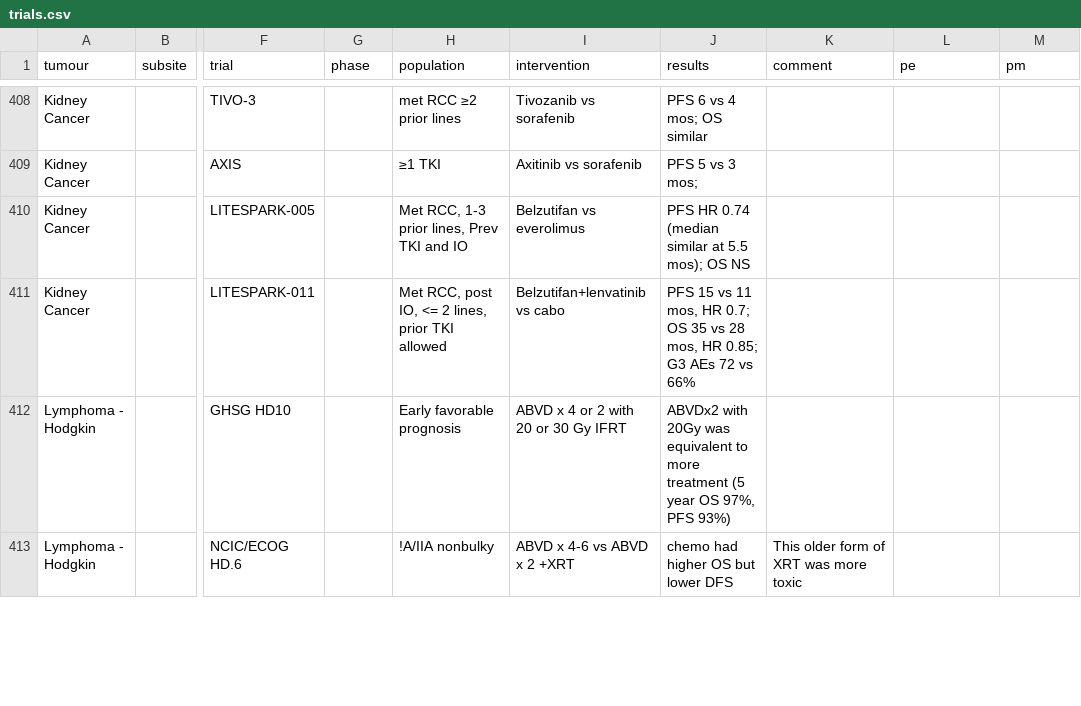
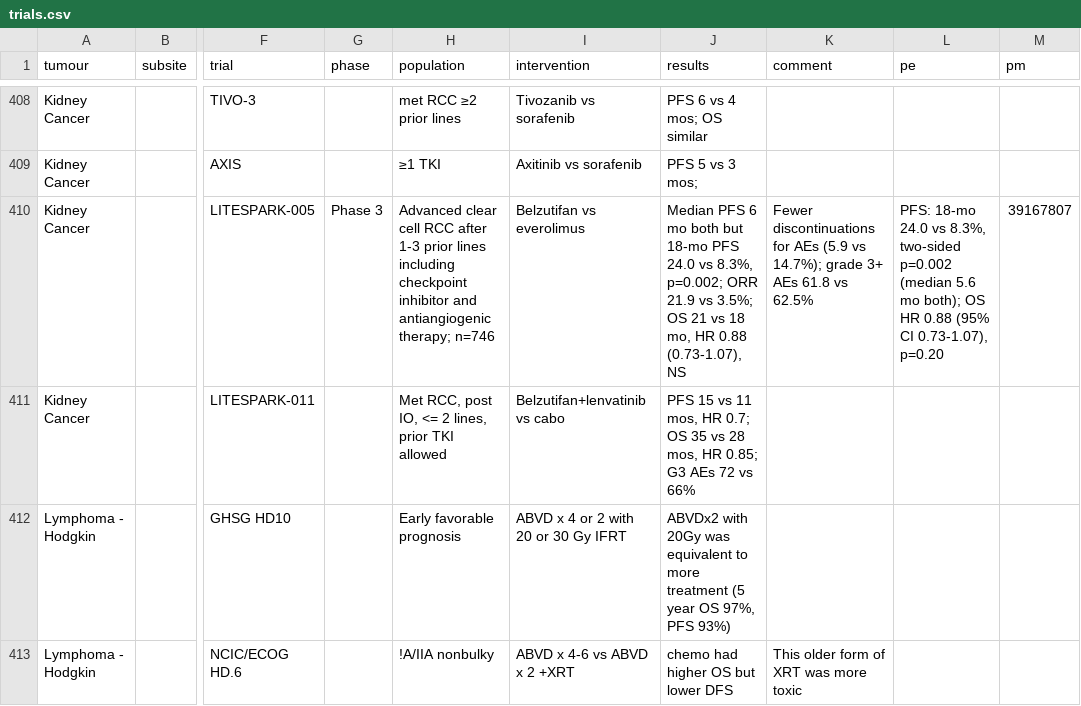
Before and after one commit to david7254672/landmark-trials, a CSV file: data/trials.csv, drawn as a sheet; only a part is shown, gaps mark what is left out; the diff names each change by its address in the sheet, - before the commit and + after, or states it on an @@ line.

```diff
--- a/data/trials.csv
+++ b/data/trials.csv
-G410 (phase): (empty)
+G410 (phase): Phase 3
-H410 (population): Met RCC, 1-3 prior lines, Prev TKI and IO
+H410 (population): Advanced clear cell RCC after 1-3 prior lines including checkpoint inhibitor and antiangiogenic therapy; n=746
-J410 (results): PFS HR 0.74 (median similar at 5.5 mos); OS NS
+J410 (results): Median PFS 6 mo both but 18-mo PFS 24.0 vs 8.3%, p=0.002; ORR 21.9 vs 3.5%; OS 21 vs 18 mo, HR 0.88 (0.73-1.07), NS
-K410 (comment): (empty)
+K410 (comment): Fewer discontinuations for AEs (5.9 vs 14.7%); grade 3+ AEs 61.8 vs 62.5%
-L410 (pe): (empty)
+L410 (pe): PFS: 18-mo 24.0 vs 8.3%, two-sided p=0.002 (median 5.6 mo both); OS HR 0.88 (95% CI 0.73-1.07), p=0.20
-M410 (pm): (empty)
+M410 (pm): 39167807
```
Also changed, not shown: 1 other file.
